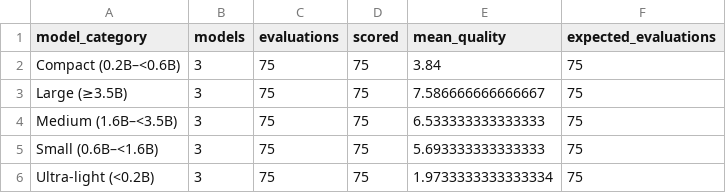
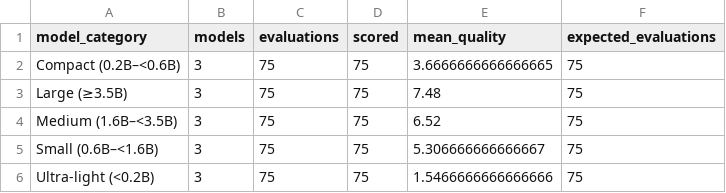
Before and after one commit to HestiaaAI/12_HestiaaAI, a CSV file: a7/results/architecture/category_summary.csv, drawn as a sheet.

Commit message:
fix: apply reviewed Person 1 scores and refresh A7 findings

```diff
--- a/a7/results/architecture/category_summary.csv
+++ b/a7/results/architecture/category_summary.csv
@@ -1,6 +1,6 @@
 model_category,models,evaluations,scored,mean_quality,expected_evaluations
-Compact (0.2B–<0.6B),3,75,75,3.84,75
-Large (≥3.5B),3,75,75,7.586666666666667,75
-Medium (1.6B–<3.5B),3,75,75,6.533333333333333,75
-Small (0.6B–<1.6B),3,75,75,5.693333333333333,75
-Ultra-light (<0.2B),3,75,75,1.9733333333333334,75
+Compact (0.2B–<0.6B),3,75,75,3.6666666666666665,75
+Large (≥3.5B),3,75,75,7.48,75
+Medium (1.6B–<3.5B),3,75,75,6.52,75
+Small (0.6B–<1.6B),3,75,75,5.306666666666667,75
+Ultra-light (<0.2B),3,75,75,1.5466666666666666,75
```
Also changed, not shown: a7/results/architecture/model_summary.csv, a7/results/architecture/task_summary.csv, 12 other files.
